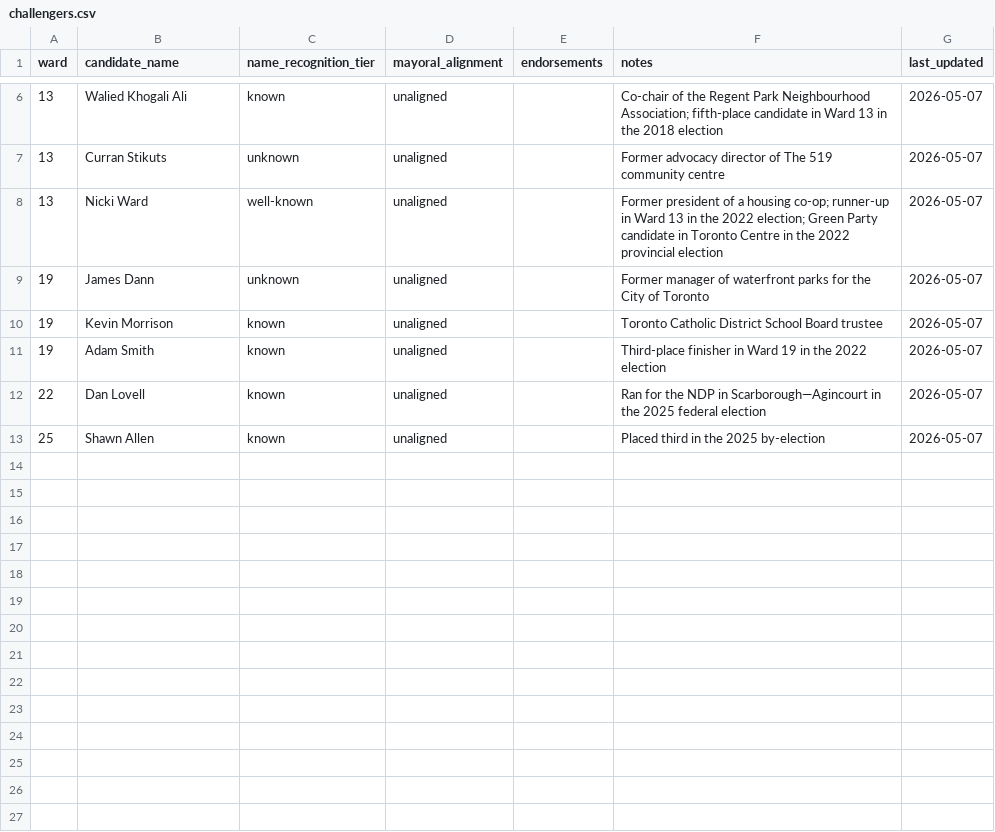
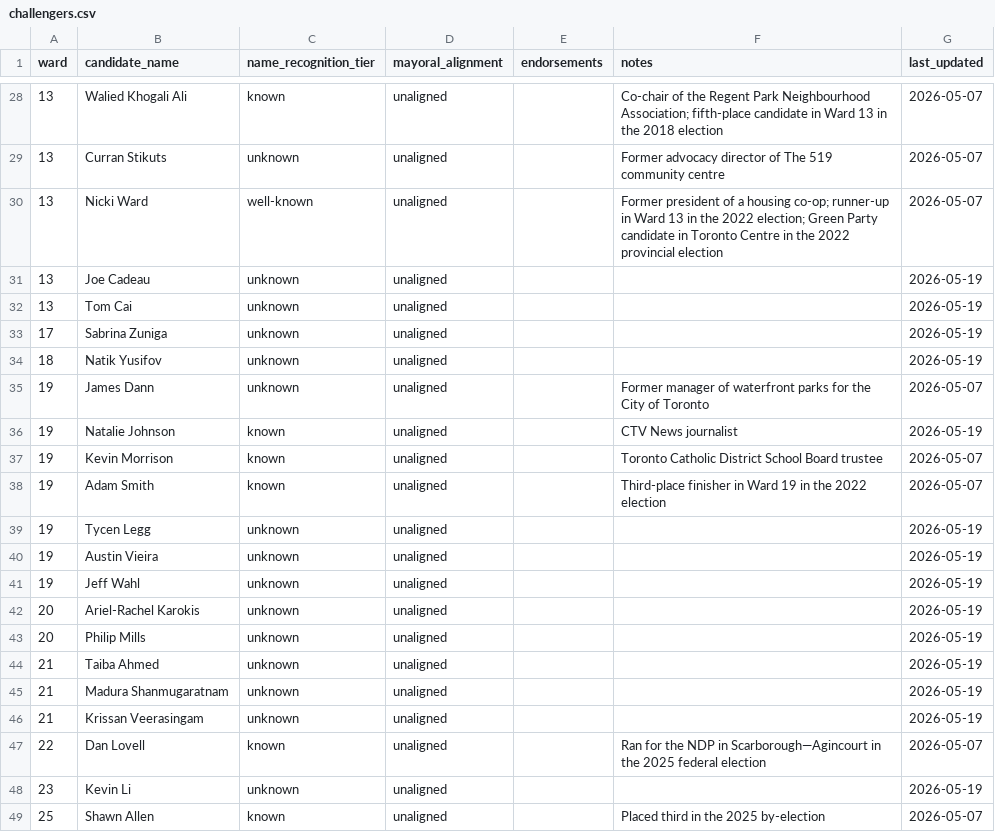
Before and after one commit to alexwolson/toronto-election-poll-tracker-data, a CSV file: data/raw/candidates/challengers.csv, drawn as a sheet; only a part is shown, gaps mark what is left out; the diff covers the shown part only; the diff names each change by its address in the sheet, - before the commit and + after, or states it on an @@ line.

```diff
--- a/data/raw/candidates/challengers.csv
+++ b/data/raw/candidates/challengers.csv
+row 31: 13 | Joe Cadeau | unknown | unaligned |  |  | 2026-05-19
+row 32: 13 | Tom Cai | unknown | unaligned |  |  | 2026-05-19
+row 33: 17 | Sabrina Zuniga | unknown | unaligned |  |  | 2026-05-19
+row 34: 18 | Natik Yusifov | unknown | unaligned |  |  | 2026-05-19
+row 36: 19 | Natalie Johnson | known | unaligned |  | CTV News journalist | 2026-05-19
+row 39: 19 | Tycen Legg | unknown | unaligned |  |  | 2026-05-19
+row 40: 19 | Austin Vieira | unknown | unaligned |  |  | 2026-05-19
+row 41: 19 | Jeff Wahl | unknown | unaligned |  |  | 2026-05-19
+row 42: 20 | Ariel-Rachel Karokis | unknown | unaligned |  |  | 2026-05-19
+row 43: 20 | Philip Mills | unknown | unaligned |  |  | 2026-05-19
+row 44: 21 | Taiba Ahmed | unknown | unaligned |  |  | 2026-05-19
+row 45: 21 | Madura Shanmugaratnam | unknown | unaligned |  |  | 2026-05-19
+row 46: 21 | Krissan Veerasingam | unknown | unaligned |  |  | 2026-05-19
+row 48: 23 | Kevin Li | unknown | unaligned |  |  | 2026-05-19
```
Also changed, not shown: 22 added rows elsewhere in this file, data/processed/challengers.csv, data/processed/coattail_adjustments.csv, 15 other files.
